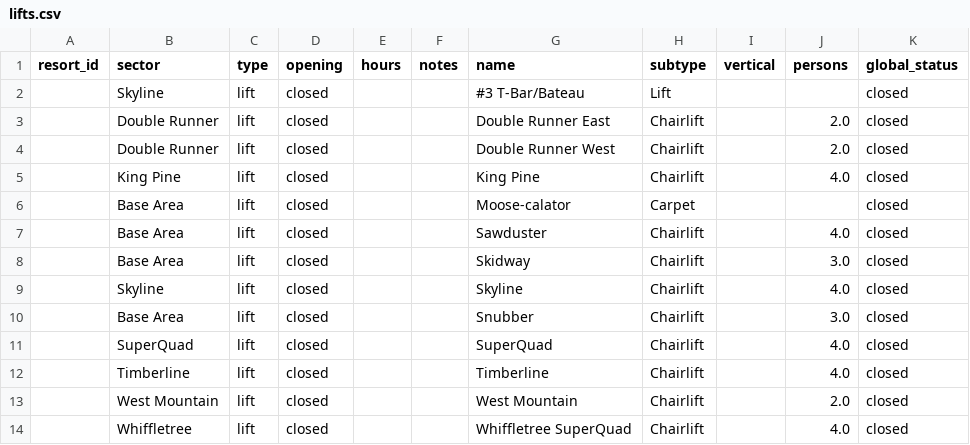
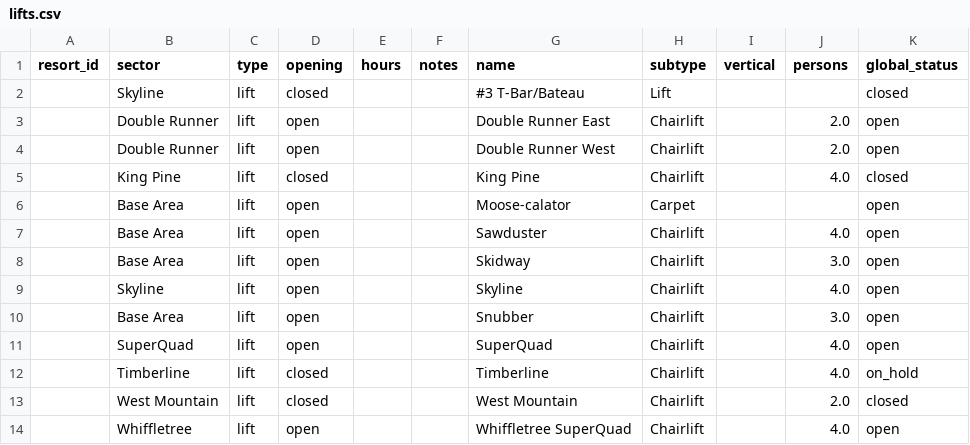
Before and after one commit to abkfenris/sugarloaf, a CSV file: lifts.csv, drawn as a sheet.

```diff
--- a/lifts.csv
+++ b/lifts.csv
@@ -2,13 +2,13 @@ resort_id,sector,type,opening,hours,notes,name,subtype,vertical,persons,global_s
 ,Skyline,lift,closed,,,#3 T-Bar/Bateau,Lift,,,closed
-,Double Runner,lift,closed,,,Double Runner East,Chairlift,,2.0,closed
-,Double Runner,lift,closed,,,Double Runner West,Chairlift,,2.0,closed
+,Double Runner,lift,open,,,Double Runner East,Chairlift,,2.0,open
+,Double Runner,lift,open,,,Double Runner West,Chairlift,,2.0,open
 ,King Pine,lift,closed,,,King Pine,Chairlift,,4.0,closed
-,Base Area,lift,closed,,,Moose-calator,Carpet,,,closed
-,Base Area,lift,closed,,,Sawduster,Chairlift,,4.0,closed
-,Base Area,lift,closed,,,Skidway,Chairlift,,3.0,closed
-,Skyline,lift,closed,,,Skyline,Chairlift,,4.0,closed
-,Base Area,lift,closed,,,Snubber,Chairlift,,3.0,closed
-,SuperQuad,lift,closed,,,SuperQuad,Chairlift,,4.0,closed
-,Timberline,lift,closed,,,Timberline,Chairlift,,4.0,closed
+,Base Area,lift,open,,,Moose-calator,Carpet,,,open
+,Base Area,lift,open,,,Sawduster,Chairlift,,4.0,open
+,Base Area,lift,open,,,Skidway,Chairlift,,3.0,open
+,Skyline,lift,open,,,Skyline,Chairlift,,4.0,open
+,Base Area,lift,open,,,Snubber,Chairlift,,3.0,open
+,SuperQuad,lift,open,,,SuperQuad,Chairlift,,4.0,open
+,Timberline,lift,closed,,,Timberline,Chairlift,,4.0,on_hold
 ,West Mountain,lift,closed,,,West Mountain,Chairlift,,2.0,closed
-,Whiffletree,lift,closed,,,Whiffletree SuperQuad,Chairlift,,4.0,closed
+,Whiffletree,lift,open,,,Whiffletree SuperQuad,Chairlift,,4.0,open
```
Also changed, not shown: 1 other file.
